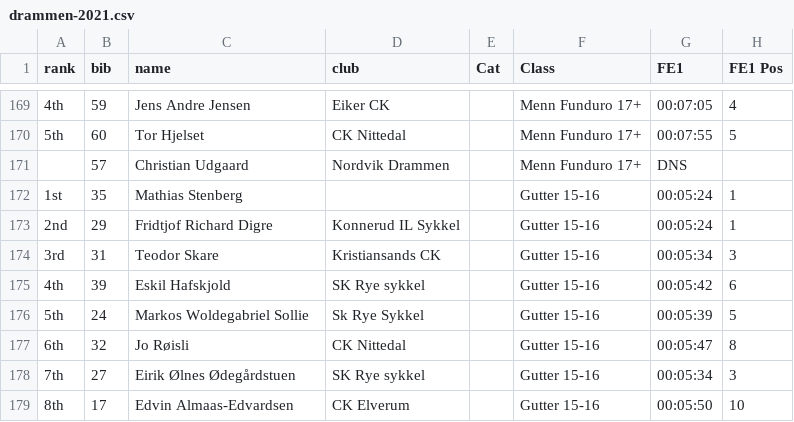
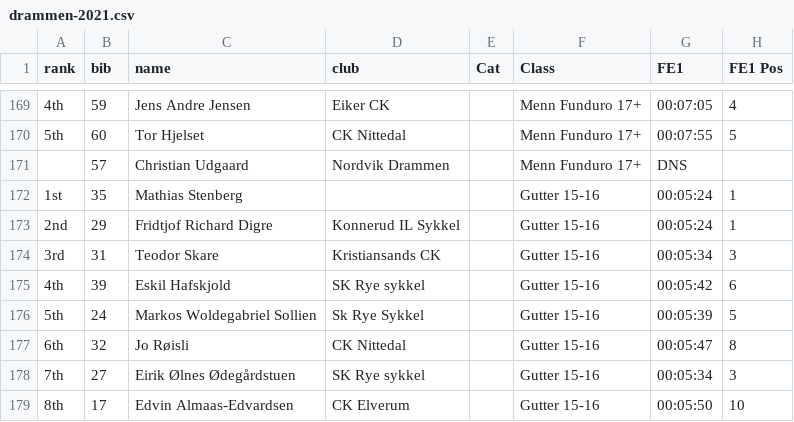
Before and after one commit to knuthaug/enduro-stats, a CSV file: results/2021/drammen/drammen-2021.csv, drawn as a sheet; only a part is shown, gaps mark what is left out; the diff names each change by its address in the sheet, - before the commit and + after, or states it on an @@ line.

```diff
--- a/results/2021/drammen/drammen-2021.csv
+++ b/results/2021/drammen/drammen-2021.csv
-C176 (name): Markos Woldegabriel Sollie
+C176 (name): Markos Woldegabriel Sollien
```
Also changed, not shown: results/2020/nittedal/nittedal-2020.csv, 4 other files.
